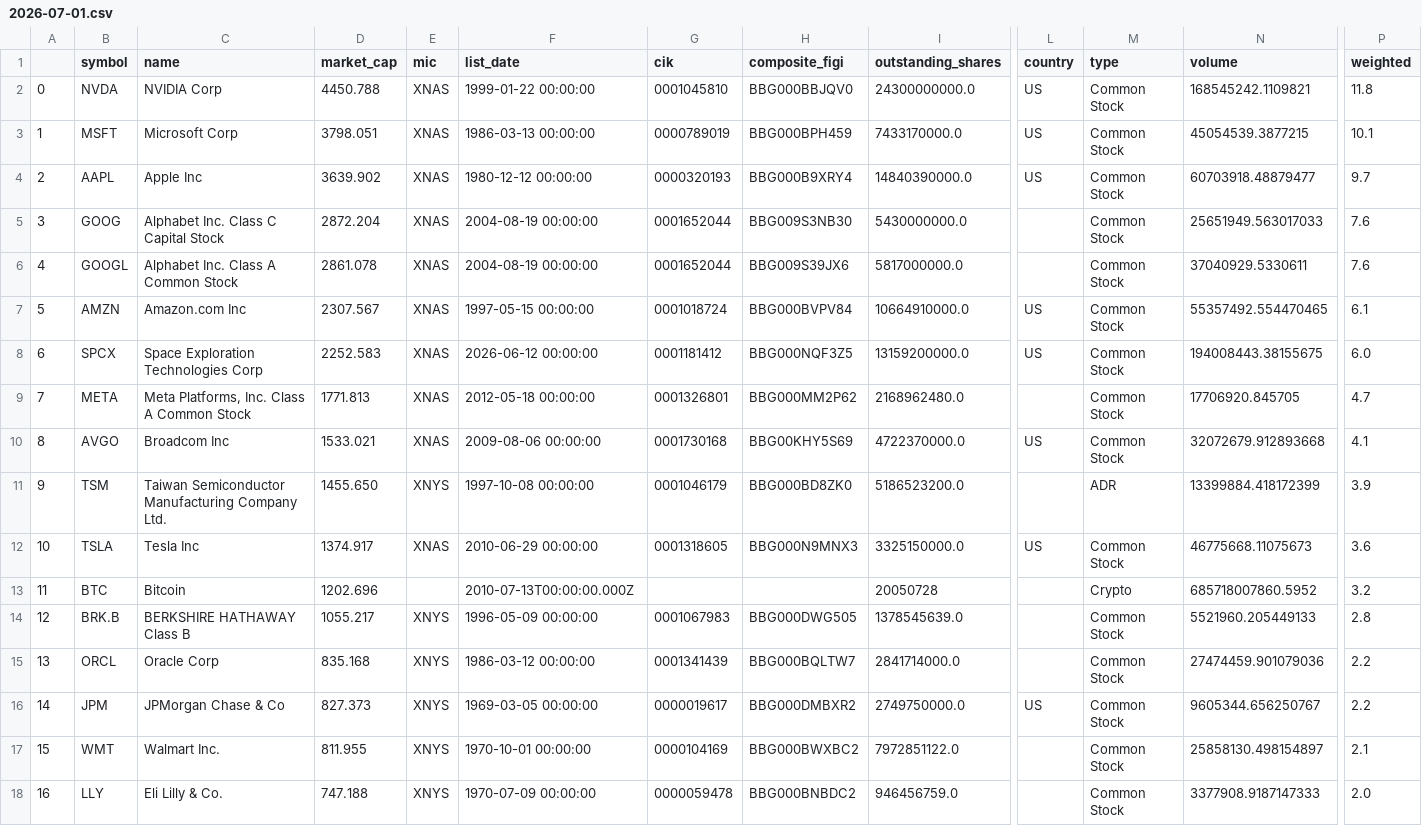
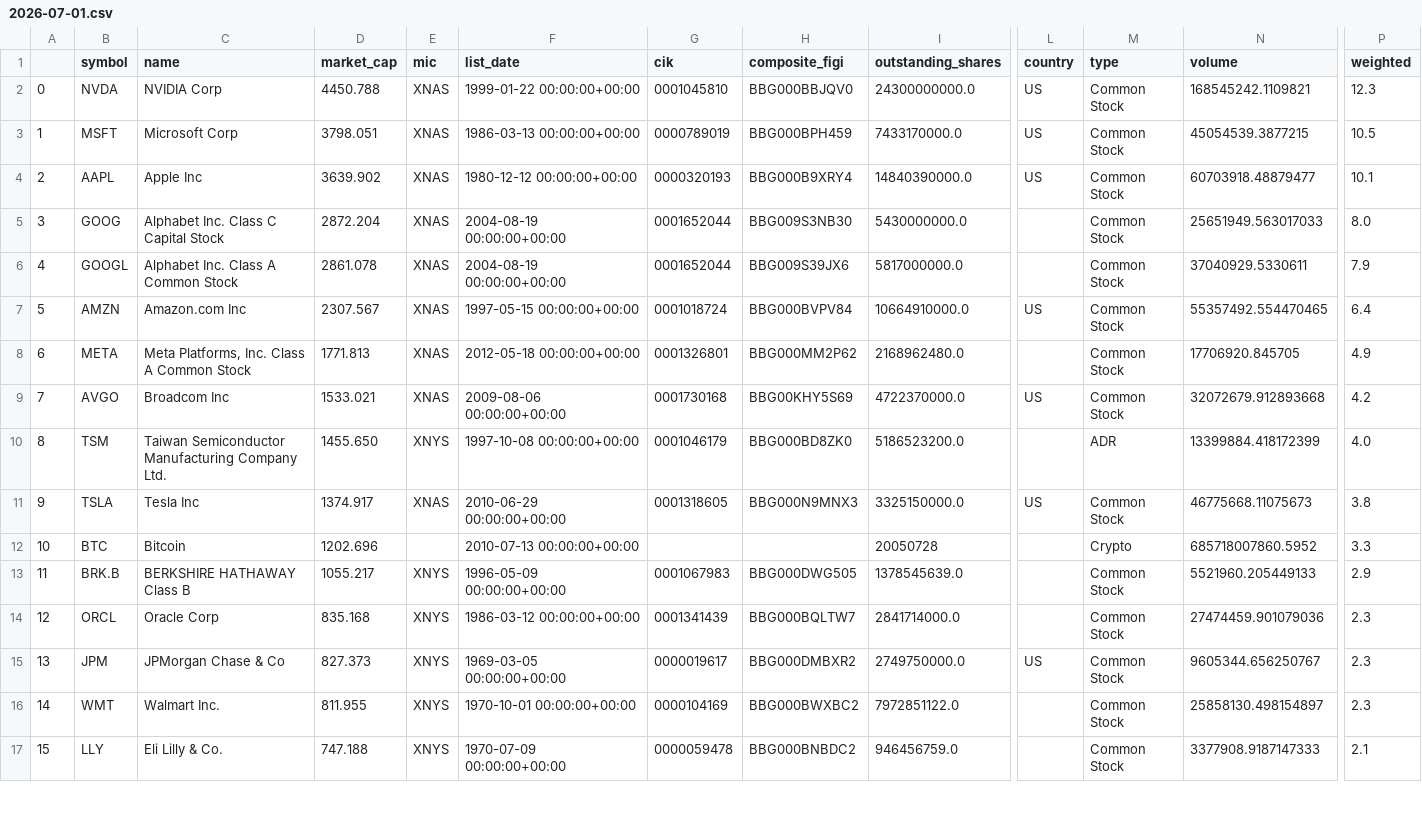
Before and after one commit to Ifrit-Fire/Custom-Indexes, a CSV file: indexes/top100-min1/2026-07-01.csv, drawn as a sheet; only a part is shown, gaps mark what is left out; removed rows and columns are numbered as before the commit, all else as after; rows hold the shown columns only; the diff covers the shown part only; the diff names each change by its address in the sheet, - before the commit and + after, or states it on an @@ line.

```diff
--- a/indexes/top100-min1/2026-07-01.csv
+++ b/indexes/top100-min1/2026-07-01.csv
-F2 (list_date): 1999-01-22 00:00:00
+F2 (list_date): 1999-01-22 00:00:00+00:00
-P2 (weighted): 11.8
+P2 (weighted): 12.3
-F3 (list_date): 1986-03-13 00:00:00
+F3 (list_date): 1986-03-13 00:00:00+00:00
-P3 (weighted): 10.1
+P3 (weighted): 10.5
-F4 (list_date): 1980-12-12 00:00:00
+F4 (list_date): 1980-12-12 00:00:00+00:00
-P4 (weighted): 9.7
+P4 (weighted): 10.1
-F5:F6 (list_date): 2004-08-19 00:00:00
+F5:F6 (list_date): 2004-08-19 00:00:00+00:00
-P5 (weighted): 7.6
+P5 (weighted): 8.0
-P6 (weighted): 7.6
+P6 (weighted): 7.9
-F7 (list_date): 1997-05-15 00:00:00
+F7 (list_date): 1997-05-15 00:00:00+00:00
-P7 (weighted): 6.1
+P7 (weighted): 6.4
-row 8: 6 | SPCX | Space Exploration Technologies Corp | 2252.583 | XNAS | 2026-06-12 00:00:00 | 0001181412 | BBG000NQF3Z5 | 13159200000.0 | US | Common Stock | 194008443.38155675 | 6.0
@@ column A renumbered between rows 8 and 25 @@
-F8 (list_date): 2012-05-18 00:00:00
+F8 (list_date): 2012-05-18 00:00:00+00:00
-P8 (weighted): 4.7
+P8 (weighted): 4.9
-F9 (list_date): 2009-08-06 00:00:00
+F9 (list_date): 2009-08-06 00:00:00+00:00
-P9 (weighted): 4.1
+P9 (weighted): 4.2
-F10 (list_date): 1997-10-08 00:00:00
+F10 (list_date): 1997-10-08 00:00:00+00:00
-P10 (weighted): 3.9
+P10 (weighted): 4.0
-F11 (list_date): 2010-06-29 00:00:00
+F11 (list_date): 2010-06-29 00:00:00+00:00
-P11 (weighted): 3.6
+P11 (weighted): 3.8
-F12 (list_date): 2010-07-13T00:00:00.000Z
+F12 (list_date): 2010-07-13 00:00:00+00:00
-P12 (weighted): 3.2
+P12 (weighted): 3.3
-F13 (list_date): 1996-05-09 00:00:00
+F13 (list_date): 1996-05-09 00:00:00+00:00
-P13 (weighted): 2.8
+P13 (weighted): 2.9
-F14 (list_date): 1986-03-12 00:00:00
+F14 (list_date): 1986-03-12 00:00:00+00:00
-P14:P15 (weighted): 2.2
+P14:P15 (weighted): 2.3
-F15 (list_date): 1969-03-05 00:00:00
+F15 (list_date): 1969-03-05 00:00:00+00:00
-F16 (list_date): 1970-10-01 00:00:00
+F16 (list_date): 1970-10-01 00:00:00+00:00
-P16 (weighted): 2.1
+P16 (weighted): 2.3
-F17 (list_date): 1970-07-09 00:00:00
+F17 (list_date): 1970-07-09 00:00:00+00:00
-P17 (weighted): 2.0
+P17 (weighted): 2.1
```
Also changed, not shown: 2 added rows and 12 edited cells elsewhere in this file, indexes/top10-min10/2026-07-01.csv, indexes/top20-min5/2026-07-01.csv, 10 other files.
